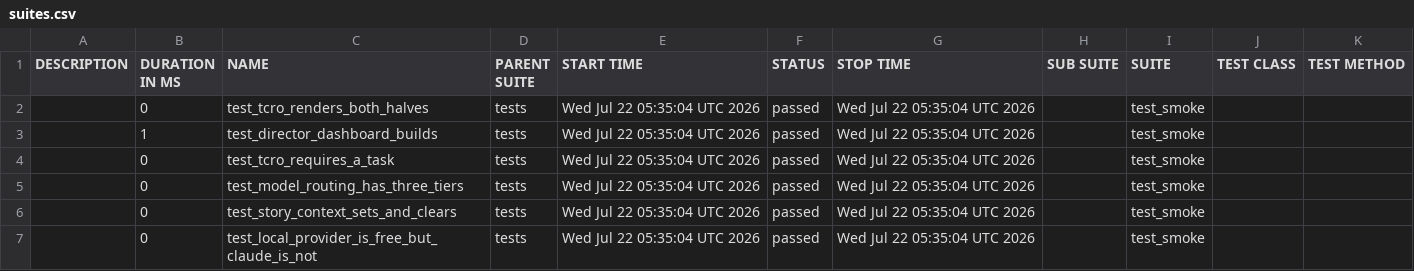
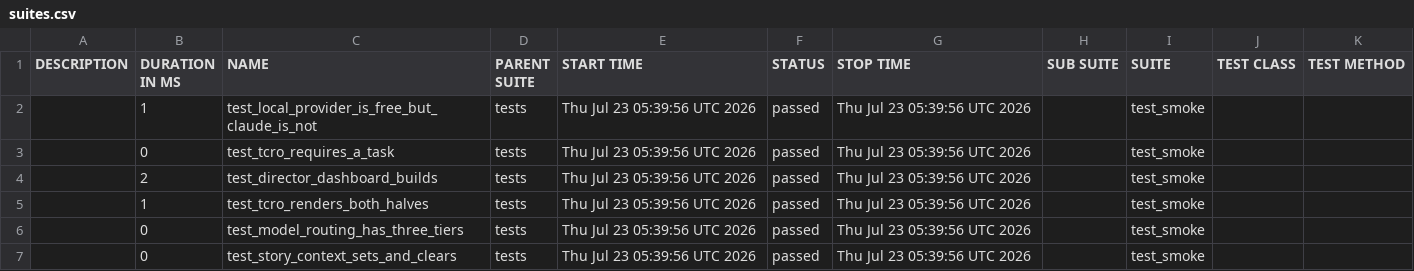
Before and after one commit to Anandraj-pro/OmniTest-AI, a CSV file: data/suites.csv, drawn as a sheet.

```diff
--- a/data/suites.csv
+++ b/data/suites.csv
@@ -1,7 +1,7 @@
 "DESCRIPTION","DURATION IN MS","NAME","PARENT SUITE","START TIME","STATUS","STOP TIME","SUB SUITE","SUITE","TEST CLASS","TEST METHOD"
-"","0","test_tcro_renders_both_halves","tests","Wed Jul 22 05:35:04 UTC 2026","passed","Wed Jul 22 05:35:04 UTC 2026","","test_smoke","",""
-"","1","test_director_dashboard_builds","tests","Wed Jul 22 05:35:04 UTC 2026","passed","Wed Jul 22 05:35:04 UTC 2026","","test_smoke","",""
-"","0","test_tcro_requires_a_task","tests","Wed Jul 22 05:35:04 UTC 2026","passed","Wed Jul 22 05:35:04 UTC 2026","","test_smoke","",""
-"","0","test_model_routing_has_three_tiers","tests","Wed Jul 22 05:35:04 UTC 2026","passed","Wed Jul 22 05:35:04 UTC 2026","","test_smoke","",""
-"","0","test_story_context_sets_and_clears","tests","Wed Jul 22 05:35:04 UTC 2026","passed","Wed Jul 22 05:35:04 UTC 2026","","test_smoke","",""
-"","0","test_local_provider_is_free_but_claude_is_not","tests","Wed Jul 22 05:35:04 UTC 2026","passed","Wed Jul 22 05:35:04 UTC 2026","","test_smoke","",""
+"","1","test_local_provider_is_free_but_claude_is_not","tests","Thu Jul 23 05:39:56 UTC 2026","passed","Thu Jul 23 05:39:56 UTC 2026","","test_smoke","",""
+"","0","test_tcro_requires_a_task","tests","Thu Jul 23 05:39:56 UTC 2026","passed","Thu Jul 23 05:39:56 UTC 2026","","test_smoke","",""
+"","2","test_director_dashboard_builds","tests","Thu Jul 23 05:39:56 UTC 2026","passed","Thu Jul 23 05:39:56 UTC 2026","","test_smoke","",""
+"","1","test_tcro_renders_both_halves","tests","Thu Jul 23 05:39:56 UTC 2026","passed","Thu Jul 23 05:39:56 UTC 2026","","test_smoke","",""
+"","0","test_model_routing_has_three_tiers","tests","Thu Jul 23 05:39:56 UTC 2026","passed","Thu Jul 23 05:39:56 UTC 2026","","test_smoke","",""
+"","0","test_story_context_sets_and_clears","tests","Thu Jul 23 05:39:56 UTC 2026","passed","Thu Jul 23 05:39:56 UTC 2026","","test_smoke","",""
```
Also changed, not shown: 32 other files.
